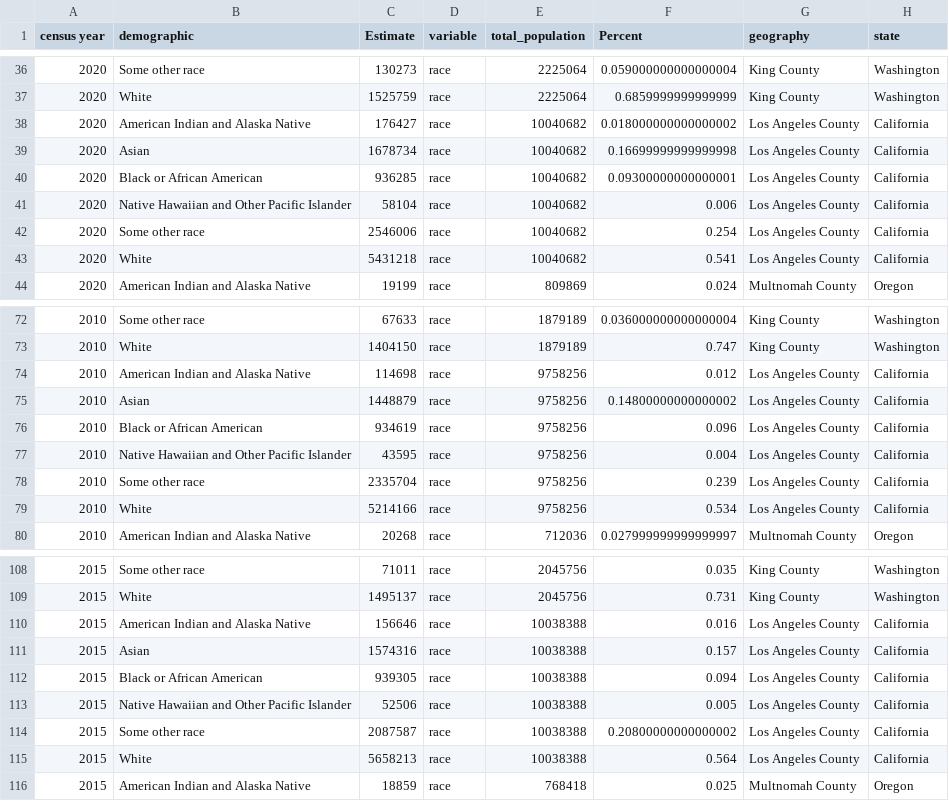
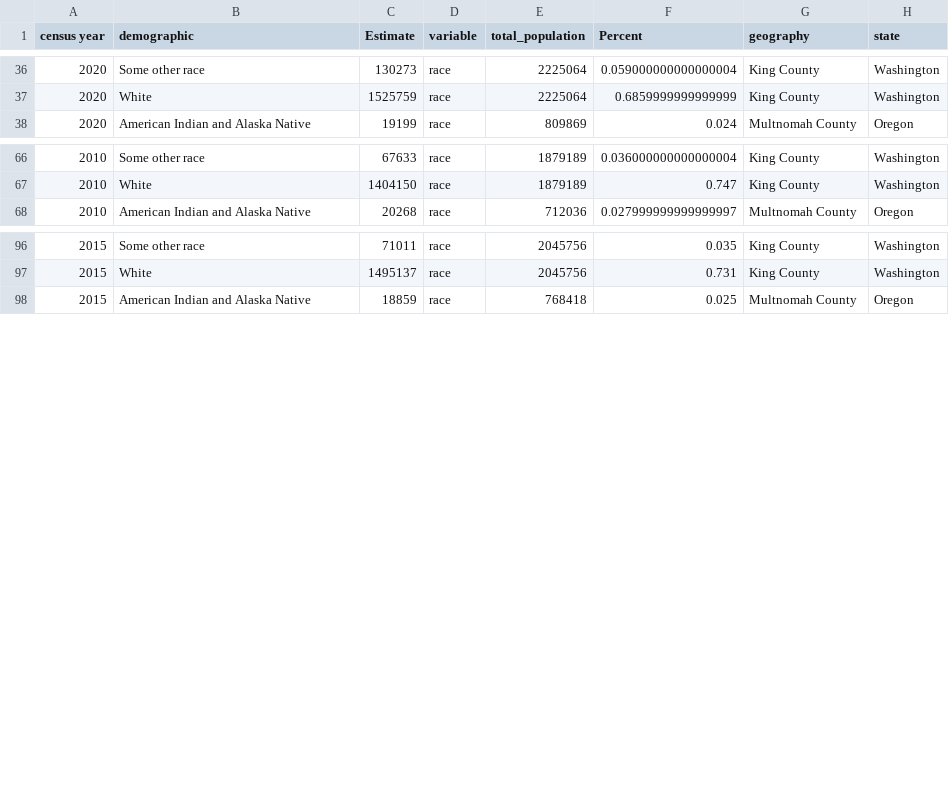
Before and after one commit to cirlabs/homelessness-arrest-data, a CSV file: US/04_outputs/c01_USCB-ACS5Y-DP05-County.csv (was US/04_outputs/USCB-ACS5Y-DP05-County.csv), drawn as a sheet; only a part is shown, gaps mark what is left out.

```diff
--- a/US/04_outputs/USCB-ACS5Y-DP05-County.csv
+++ b/US/04_outputs/c01_USCB-ACS5Y-DP05-County.csv
@@ -37,8 +37,2 @@ census year,demographic,Estimate,variable,total_population,Percent,geography,sta
 2020,White,1525759,race,2225064,0.6859999999999999,King County,Washington
-2020,American Indian and Alaska Native,176427,race,10040682,0.018000000000000002,Los Angeles County,California
-2020,Asian,1678734,race,10040682,0.16699999999999998,Los Angeles County,California
-2020,Black or African American,936285,race,10040682,0.09300000000000001,Los Angeles County,California
-2020,Native Hawaiian and Other Pacific Islander,58104,race,10040682,0.006,Los Angeles County,California
-2020,Some other race,2546006,race,10040682,0.254,Los Angeles County,California
-2020,White,5431218,race,10040682,0.541,Los Angeles County,California
 2020,American Indian and Alaska Native,19199,race,809869,0.024,Multnomah County,Oregon
@@ -73,8 +67,2 @@ census year,demographic,Estimate,variable,total_population,Percent,geography,sta
 2010,White,1404150,race,1879189,0.747,King County,Washington
-2010,American Indian and Alaska Native,114698,race,9758256,0.012,Los Angeles County,California
-2010,Asian,1448879,race,9758256,0.14800000000000002,Los Angeles County,California
-2010,Black or African American,934619,race,9758256,0.096,Los Angeles County,California
-2010,Native Hawaiian and Other Pacific Islander,43595,race,9758256,0.004,Los Angeles County,California
-2010,Some other race,2335704,race,9758256,0.239,Los Angeles County,California
-2010,White,5214166,race,9758256,0.534,Los Angeles County,California
 2010,American Indian and Alaska Native,20268,race,712036,0.027999999999999997,Multnomah County,Oregon
@@ -109,8 +97,2 @@ census year,demographic,Estimate,variable,total_population,Percent,geography,sta
 2015,White,1495137,race,2045756,0.731,King County,Washington
-2015,American Indian and Alaska Native,156646,race,10038388,0.016,Los Angeles County,California
-2015,Asian,1574316,race,10038388,0.157,Los Angeles County,California
-2015,Black or African American,939305,race,10038388,0.094,Los Angeles County,California
-2015,Native Hawaiian and Other Pacific Islander,52506,race,10038388,0.005,Los Angeles County,California
-2015,Some other race,2087587,race,10038388,0.20800000000000002,Los Angeles County,California
-2015,White,5658213,race,10038388,0.564,Los Angeles County,California
 2015,American Indian and Alaska Native,18859,race,768418,0.025,Multnomah County,Oregon
```
Also changed, not shown: 2 other files.
